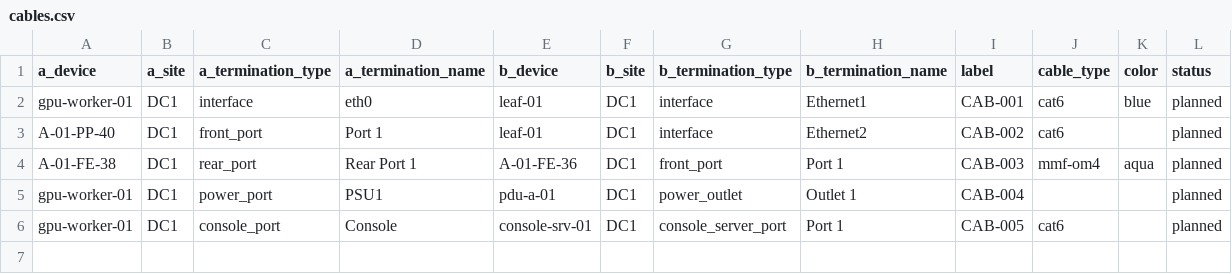
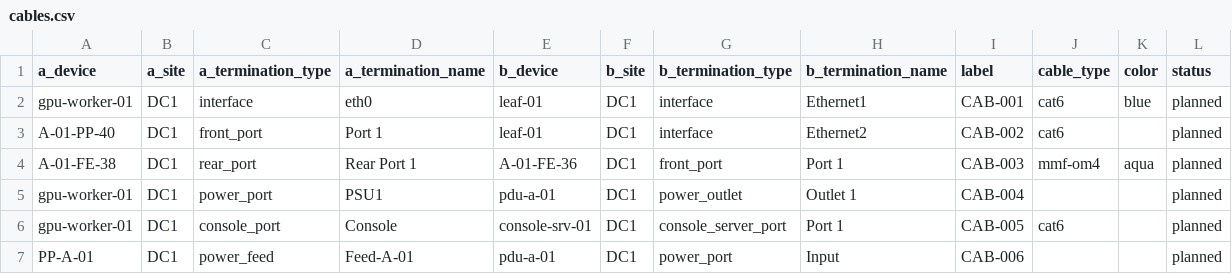
Before and after one commit to Prestwickuk/netbox-ingest, a CSV file: app/static/csv_templates/cables.csv, drawn as a sheet; the diff names each change by its address in the sheet, - before the commit and + after, or states it on an @@ line.

```diff
--- a/app/static/csv_templates/cables.csv
+++ b/app/static/csv_templates/cables.csv
+row 7: PP-A-01 | DC1 | power_feed | Feed-A-01 | pdu-a-01 | DC1 | power_port | Input | CAB-006 |  |  | planned
```
Also changed, not shown: 4 other files.
